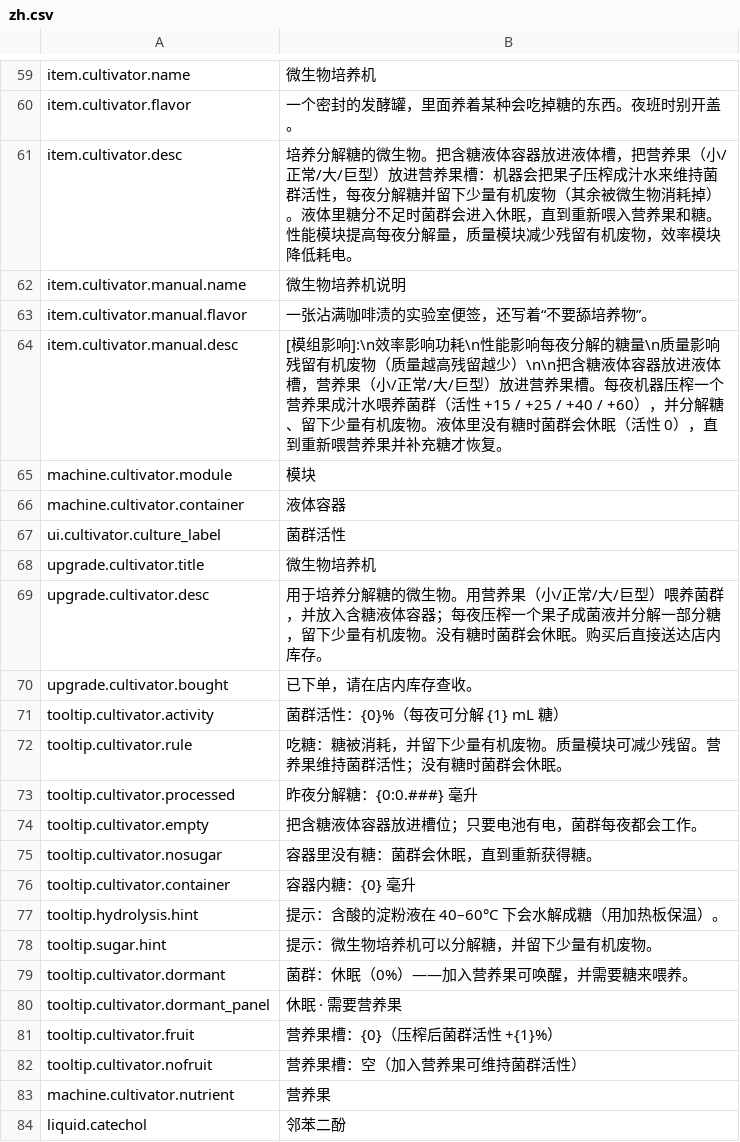
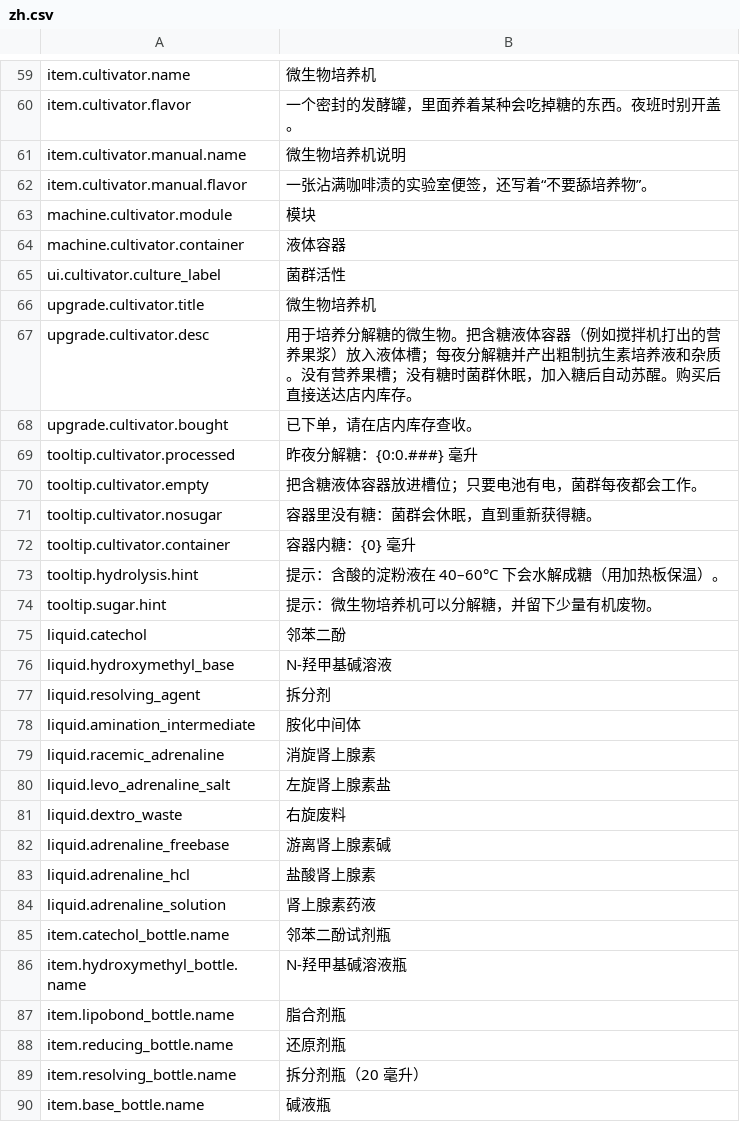
Before and after one commit to GiftsfromtheRiver/Probably-Stolen-PrecisionLab, a CSV file: dist/PrecisionLab/Localization/zh.csv, drawn as a sheet; only a part is shown, gaps mark what is left out; the shorter side is filled out with more unchanged rows; the diff covers the shown part only.

```diff
--- a/dist/PrecisionLab/Localization/zh.csv
+++ b/dist/PrecisionLab/Localization/zh.csv
@@ -60,6 +60,4 @@ item.cultivator.name,微生物培养机
 item.cultivator.flavor,一个密封的发酵罐，里面养着某种会吃掉糖的东西。夜班时别开盖。
-item.cultivator.desc,培养分解糖的微生物。把含糖液体容器放进液体槽，把营养果（小/正常/大/巨型）放进营养果槽：机器会把果子压榨成汁水来维持菌群活性，每夜分解糖并留下少量有机废物（其余被微生物消耗掉）。液体里糖分不足时菌群会进入休眠，直到重新喂入营养果和糖。性能模块提高每夜分解量，质量模块减少残留有机废物，效率模块降低耗电。
 item.cultivator.manual.name,微生物培养机说明
 item.cultivator.manual.flavor,一张沾满咖啡渍的实验室便签，还写着“不要舔培养物”。
-item.cultivator.manual.desc,"[模组影响]:\n效率影响功耗\n性能影响每夜分解的糖量\n质量影响残留有机废物（质量越高残留越少）\n\n把含糖液体容器放进液体槽，营养果（小/正常/大/巨型）放进营养果槽。每夜机器压榨一个营养果成汁水喂养菌群（活性 +15 / +25 / +40 / +60），并分解糖、留下少量有机废物。液体里没有糖时菌群会休眠（活性 0），直到重新喂营养果并补充糖才恢复。"
 machine.cultivator.module,模块
@@ -68,6 +66,4 @@ ui.cultivator.culture_label,菌群活性
 upgrade.cultivator.title,微生物培养机
-upgrade.cultivator.desc,用于培养分解糖的微生物。用营养果（小/正常/大/巨型）喂养菌群，并放入含糖液体容器；每夜压榨一个果子成菌液并分解一部分糖，留下少量有机废物。没有糖时菌群会休眠。购买后直接送达店内库存。
+upgrade.cultivator.desc,用于培养分解糖的微生物。把含糖液体容器（例如搅拌机打出的营养果浆）放入液体槽；每夜分解糖并产出粗制抗生素培养液和杂质。没有营养果槽；没有糖时菌群休眠，加入糖后自动苏醒。购买后直接送达店内库存。
 upgrade.cultivator.bought,已下单，请在店内库存查收。
-tooltip.cultivator.activity,菌群活性：{0}%（每夜可分解 {1} mL 糖）
-tooltip.cultivator.rule,吃糖：糖被消耗，并留下少量有机废物。质量模块可减少残留。营养果维持菌群活性；没有糖时菌群会休眠。
 tooltip.cultivator.processed,昨夜分解糖：{0:0.###} 毫升
@@ -78,7 +74,2 @@ tooltip.hydrolysis.hint,提示：含酸的淀粉液在 40–60°C 下会水解
 tooltip.sugar.hint,提示：微生物培养机可以分解糖，并留下少量有机废物。
-tooltip.cultivator.dormant,菌群：休眠（0%）——加入营养果可唤醒，并需要糖来喂养。
-tooltip.cultivator.dormant_panel,休眠 · 需要营养果
-tooltip.cultivator.fruit,营养果槽：{0}（压榨后菌群活性 +{1}%）
-tooltip.cultivator.nofruit,营养果槽：空（加入营养果可维持菌群活性）
-machine.cultivator.nutrient,营养果
 liquid.catechol,邻苯二酚
```
Also changed, not shown: 53 added rows elsewhere in this file, dist/PrecisionLab/Localization/en.csv, 26 other files.
